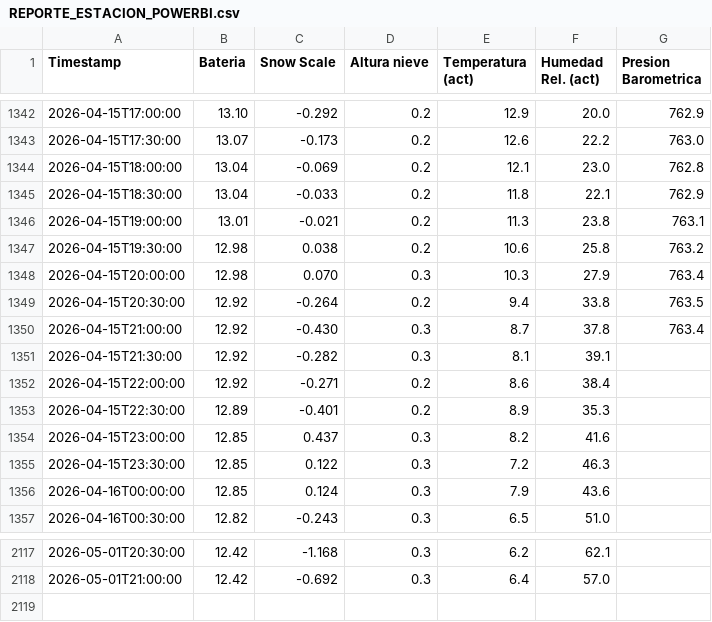
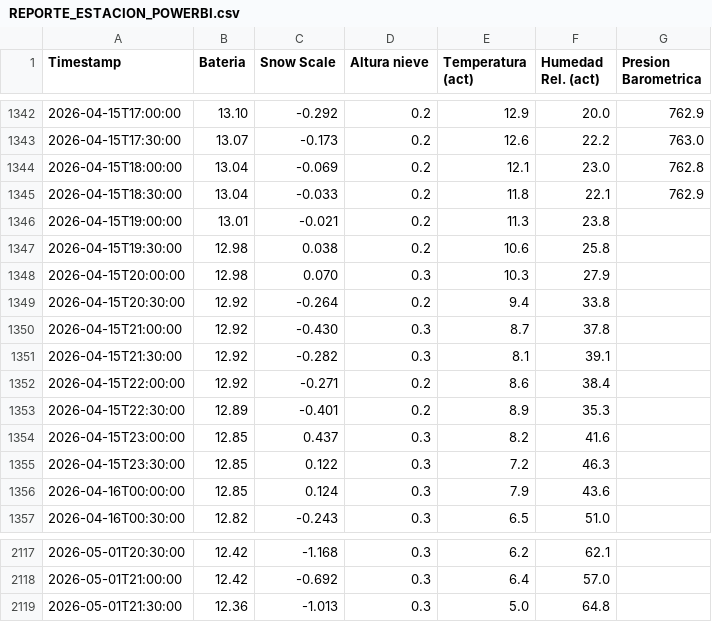
Before and after one commit to Oper296/estacion_meteorologica, a CSV file: REPORTE_ESTACION_POWERBI.csv, drawn as a sheet; only a part is shown, gaps mark what is left out.

Commit message:
Auto-update 2026-05-01 21:43

```diff
--- a/REPORTE_ESTACION_POWERBI.csv
+++ b/REPORTE_ESTACION_POWERBI.csv
@@ -1345,7 +1345,7 @@ Timestamp,Bateria,Snow Scale,Altura nieve,Temperatura (act),Humedad Rel. (act),P
 2026-04-15T18:30:00,13.04,-0.033,0.2,11.8,22.1,762.9
-2026-04-15T19:00:00,13.01,-0.021,0.2,11.3,23.8,763.1
-2026-04-15T19:30:00,12.98,0.038,0.2,10.6,25.8,763.2
-2026-04-15T20:00:00,12.98,0.070,0.3,10.3,27.9,763.4
-2026-04-15T20:30:00,12.92,-0.264,0.2,9.4,33.8,763.5
-2026-04-15T21:00:00,12.92,-0.430,0.3,8.7,37.8,763.4
+2026-04-15T19:00:00,13.01,-0.021,0.2,11.3,23.8,
+2026-04-15T19:30:00,12.98,0.038,0.2,10.6,25.8,
+2026-04-15T20:00:00,12.98,0.070,0.3,10.3,27.9,
+2026-04-15T20:30:00,12.92,-0.264,0.2,9.4,33.8,
+2026-04-15T21:00:00,12.92,-0.430,0.3,8.7,37.8,
 2026-04-15T21:30:00,12.92,-0.282,0.3,8.1,39.1,
@@ -2118 +2118,2 @@ Timestamp,Bateria,Snow Scale,Altura nieve,Temperatura (act),Humedad Rel. (act),P
 2026-05-01T21:00:00,12.42,-0.692,0.3,6.4,57.0,
+2026-05-01T21:30:00,12.36,-1.013,0.3,5.0,64.8,
```
